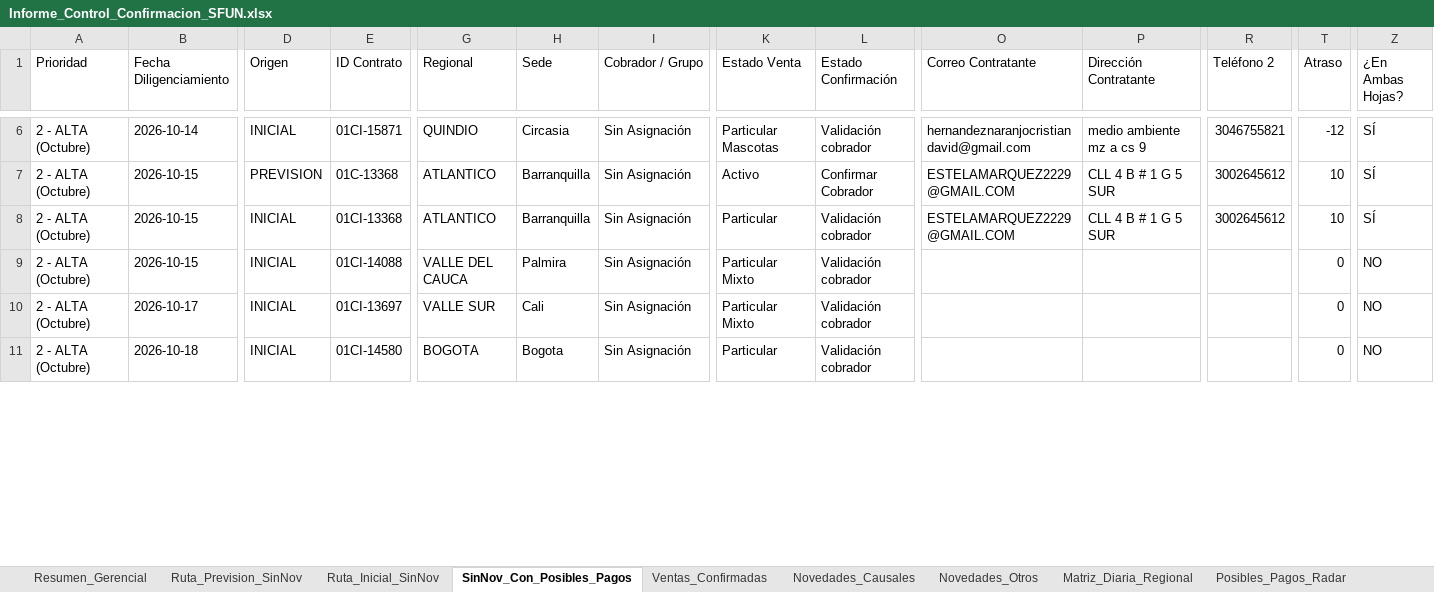
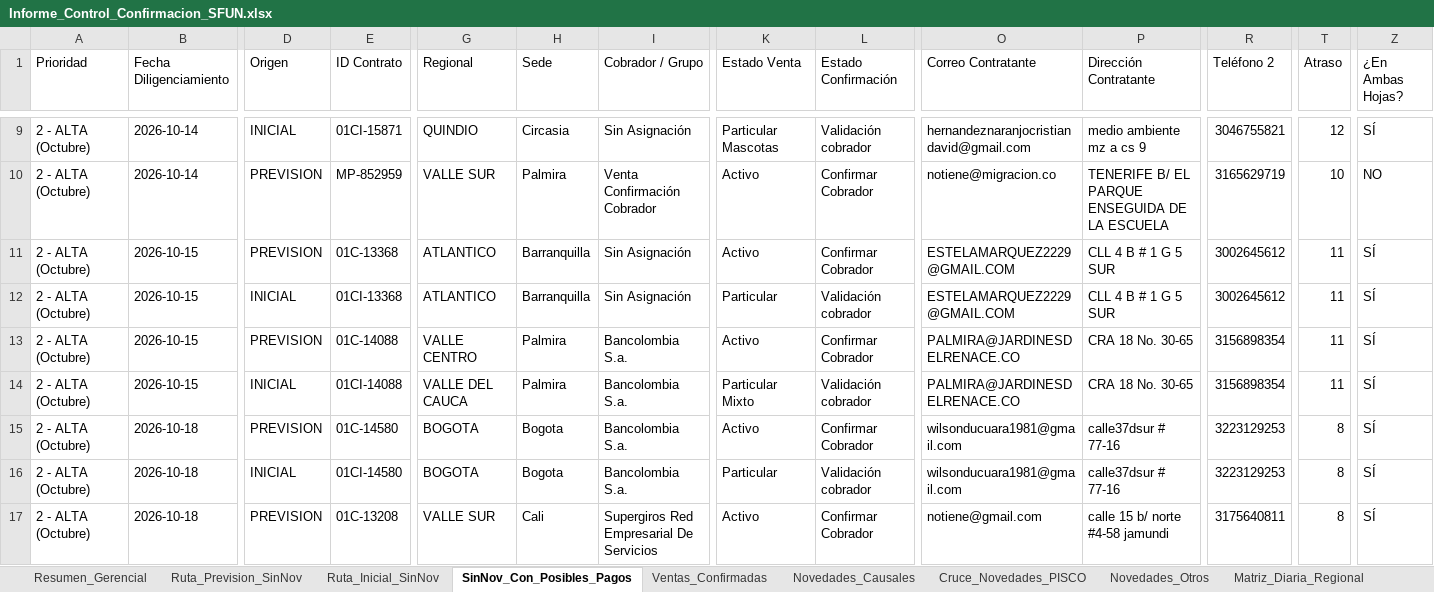
Before and after one commit to coordplaneacioncarteranal-del/ruta-confirmacion-sfun, an Excel workbook: Informe_Control_Confirmacion_SFUN.xlsx, sheet SinNov_Con_Posibles_Pagos, drawn as a sheet; only a part is shown, gaps mark what is left out; values as stored, in another font and other column widths than the file's, no cell formats; addresses are those after the commit; rows hold the shown columns only; the diff covers the shown part only; the diff names each change by its address in the sheet, - before the commit and + after, or states it on an @@ line.

```diff
--- a/Informe_Control_Confirmacion_SFUN.xlsx (sheet SinNov_Con_Posibles_Pagos)
+++ b/Informe_Control_Confirmacion_SFUN.xlsx (sheet SinNov_Con_Posibles_Pagos)
+sheet tab: Cruce_Novedades_PISCO
-T9 (Atraso): -12
+T9 (Atraso): 12
+row 10: 2 - ALTA (Octubre) | 2026-10-14 | PREVISION | MP-852959 | VALLE SUR | Palmira | Venta Confirmación Cobrador | Activo | Confirmar Cobrador | notiene@migracion.co | TENERIFE B/ EL PARQUE ENSEGUIDA DE LA ESCUELA | 3165629719 | 10 | NO
-T11:T12 (Atraso): 10
+T11:T12 (Atraso): 11
+row 13: 2 - ALTA (Octubre) | 2026-10-15 | PREVISION | 01C-14088 | VALLE CENTRO | Palmira | Bancolombia S.a. | Activo | Confirmar Cobrador | PALMIRA@JARDINESDELRENACE.CO | CRA 18 No. 30-65 | 3156898354 | 11 | SÍ
-I14:I16 (Cobrador / Grupo): Sin Asignación
+I14:I16 (Cobrador / Grupo): Bancolombia S.a.
-O14 (Correo Contratante): (empty)
+O14 (Correo Contratante): PALMIRA@JARDINESDELRENACE.CO
-P14 (Dirección Contratante): (empty)
+P14 (Dirección Contratante): CRA 18 No. 30-65
-R14 (Teléfono 2): (empty)
+R14 (Teléfono 2): 3156898354
-T14 (Atraso): 0
+T14 (Atraso): 11
-Z14:Z16 (¿En Ambas Hojas?): NO
+Z14:Z16 (¿En Ambas Hojas?): SÍ
-B15 (Fecha Diligenciamiento): 2026-10-17
+B15 (Fecha Diligenciamiento): 2026-10-18
-D15 (Origen): INICIAL
+D15 (Origen): PREVISION
-E15 (ID Contrato): 01CI-13697
+E15 (ID Contrato): 01C-14580
-G15 (Regional): VALLE SUR
+G15 (Regional): BOGOTA
-H15 (Sede): Cali
+H15 (Sede): Bogota
-K15 (Estado Venta): Particular Mixto
+K15 (Estado Venta): Activo
-L15 (Estado Confirmación): Validación cobrador
+L15 (Estado Confirmación): Confirmar Cobrador
-O15:O16 (Correo Contratante): (empty)
+O15:O16 (Correo Contratante): wilsonducuara1981@gmail.com
-P15:P16 (Dirección Contratante): (empty)
+P15:P16 (Dirección Contratante): calle37dsur # 77-16
-R15:R16 (Teléfono 2): (empty)
+R15:R16 (Teléfono 2): 3223129253
-T15:T16 (Atraso): 0
+T15:T16 (Atraso): 8
+row 17: 2 - ALTA (Octubre) | 2026-10-18 | PREVISION | 01C-13208 | VALLE SUR | Cali | Supergiros Red Empresarial De Servicios | Activo | Confirmar Cobrador | notiene@gmail.com | calle 15 b/ norte #4-58 jamundi | 3175640811 | 8 | SÍ
```
Also changed, not shown: 17 added rows, 6 removed rows and 202 edited cells elsewhere in this sheet, sheet Ruta_Inicial_SinNov, sheet Ruta_Prevision_SinNov, sheet Novedades_Causales, sheet Novedades_Otros, sheet Ventas_Confirmadas, sheet Posibles_Pagos_Radar, 2 more sheets, cell formats.
